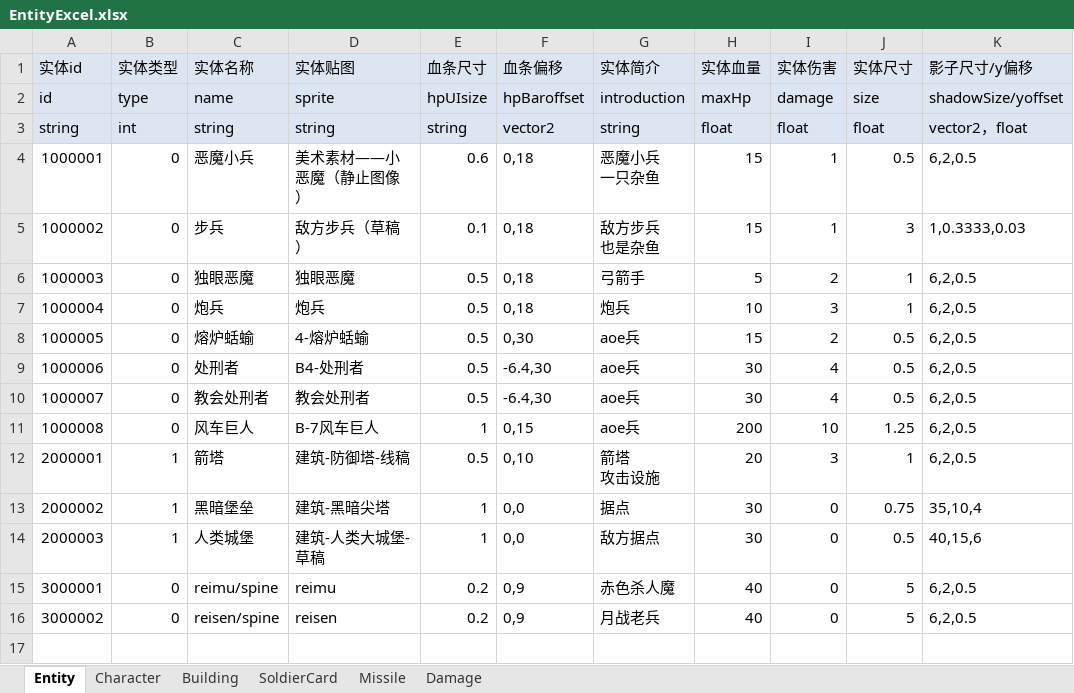
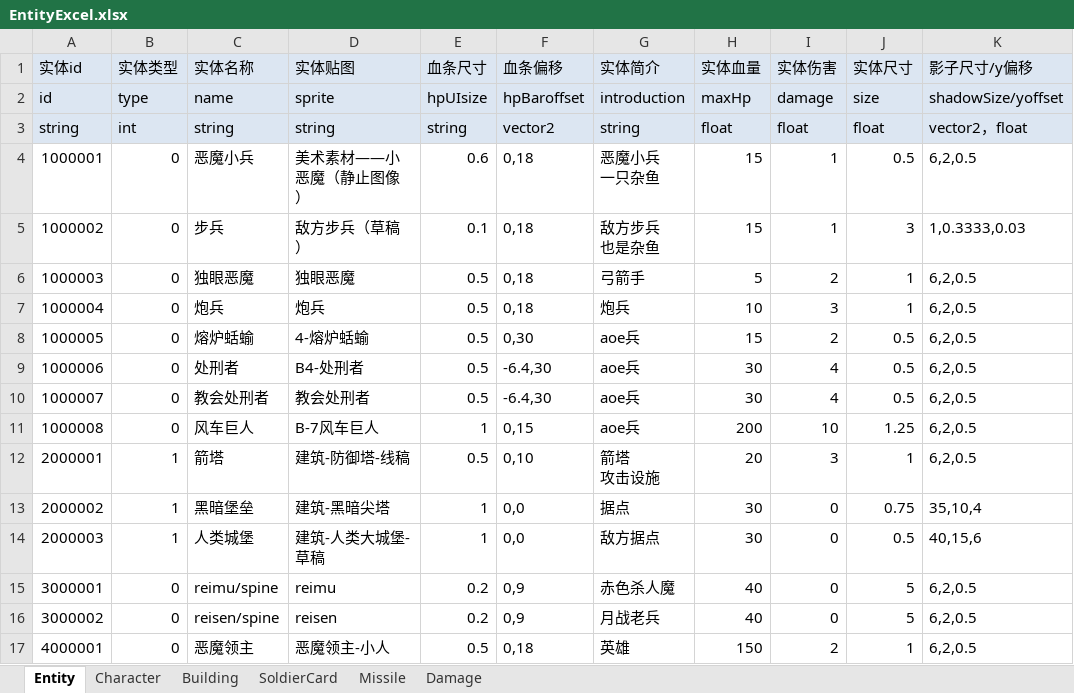
Before and after one commit to FURYDANCE/DemonOverwhelming, an Excel workbook: Assets/Resources/DataTables/EntityExcel.xlsx, sheet Entity, drawn as a sheet; values as stored, in another font and other column widths than the file's, no borders; the diff names each change by its address in the sheet, - before the commit and + after, or states it on an @@ line.

```diff
--- a/Assets/Resources/DataTables/EntityExcel.xlsx (sheet Entity)
+++ b/Assets/Resources/DataTables/EntityExcel.xlsx (sheet Entity)
+row 17: 4000001 | 0 | 恶魔领主 | 恶魔领主-小人 | 0.5 | 0,18 | 英雄 | 150 | 2 | 1 | 6,2,0.5
```
Also changed, not shown: sheet Character, sheet Missile, sheet Damage, 48 other files.
